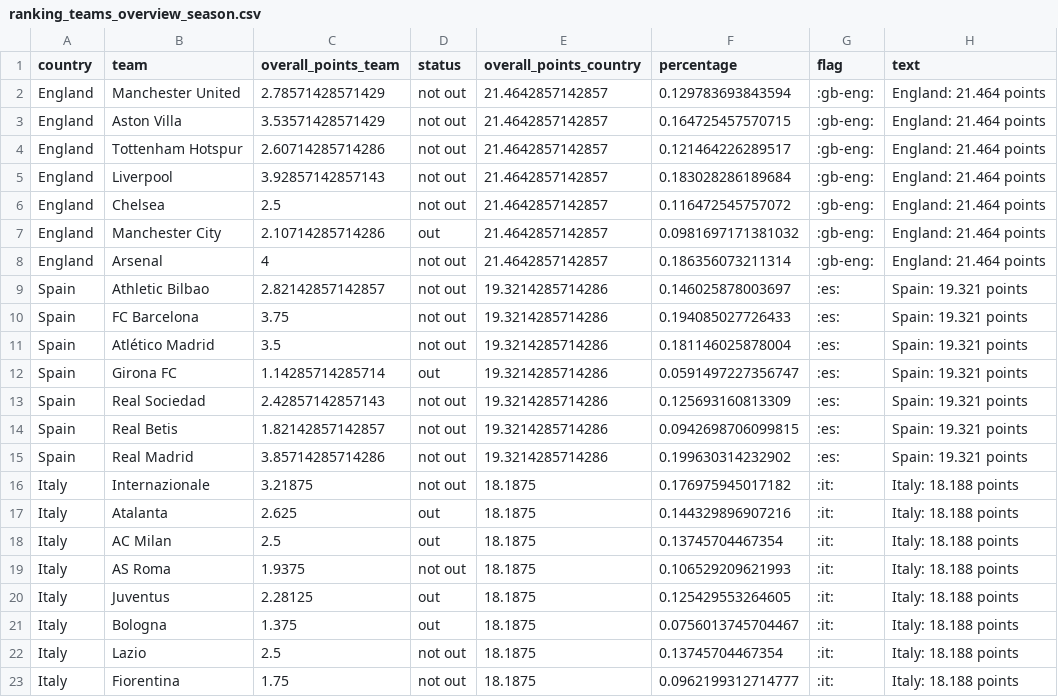
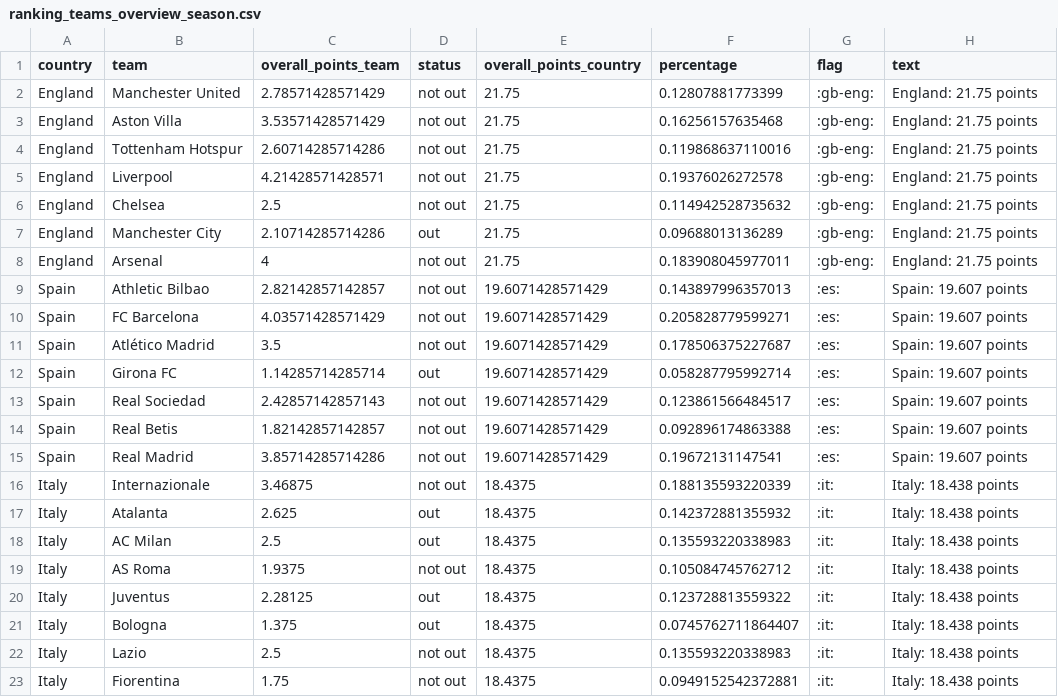
Before and after one commit to swissfootdata/UEFA_Rankings, a CSV file: Output/ranking_teams_overview_season.csv, drawn as a sheet; only a part is shown; the diff covers the shown part only.

```diff
--- a/Output/ranking_teams_overview_season.csv
+++ b/Output/ranking_teams_overview_season.csv
@@ -1,23 +1,23 @@
 "country","team","overall_points_team","status","overall_points_country","percentage","flag","text"
-"England","Manchester United",2.78571428571429,"not out",21.4642857142857,0.129783693843594,":gb-eng:","England: 21.464 points"
-"England","Aston Villa",3.53571428571429,"not out",21.4642857142857,0.164725457570715,":gb-eng:","England: 21.464 points"
-"England","Tottenham Hotspur",2.60714285714286,"not out",21.4642857142857,0.121464226289517,":gb-eng:","England: 21.464 points"
-"England","Liverpool",3.92857142857143,"not out",21.4642857142857,0.183028286189684,":gb-eng:","England: 21.464 points"
-"England","Chelsea",2.5,"not out",21.4642857142857,0.116472545757072,":gb-eng:","England: 21.464 points"
-"England","Manchester City",2.10714285714286,"out",21.4642857142857,0.0981697171381032,":gb-eng:","England: 21.464 points"
-"England","Arsenal",4,"not out",21.4642857142857,0.186356073211314,":gb-eng:","England: 21.464 points"
-"Spain","Athletic Bilbao",2.82142857142857,"not out",19.3214285714286,0.146025878003697,":es:","Spain: 19.321 points"
-"Spain","FC Barcelona",3.75,"not out",19.3214285714286,0.194085027726433,":es:","Spain: 19.321 points"
-"Spain","Atlético Madrid",3.5,"not out",19.3214285714286,0.181146025878004,":es:","Spain: 19.321 points"
-"Spain","Girona FC",1.14285714285714,"out",19.3214285714286,0.0591497227356747,":es:","Spain: 19.321 points"
-"Spain","Real Sociedad",2.42857142857143,"not out",19.3214285714286,0.125693160813309,":es:","Spain: 19.321 points"
-"Spain","Real Betis",1.82142857142857,"not out",19.3214285714286,0.0942698706099815,":es:","Spain: 19.321 points"
-"Spain","Real Madrid",3.85714285714286,"not out",19.3214285714286,0.199630314232902,":es:","Spain: 19.321 points"
-"Italy","Internazionale",3.21875,"not out",18.1875,0.176975945017182,":it:","Italy: 18.188 points"
-"Italy","Atalanta",2.625,"out",18.1875,0.144329896907216,":it:","Italy: 18.188 points"
-"Italy","AC Milan",2.5,"out",18.1875,0.13745704467354,":it:","Italy: 18.188 points"
-"Italy","AS Roma",1.9375,"not out",18.1875,0.106529209621993,":it:","Italy: 18.188 points"
-"Italy","Juventus",2.28125,"out",18.1875,0.125429553264605,":it:","Italy: 18.188 points"
-"Italy","Bologna",1.375,"out",18.1875,0.0756013745704467,":it:","Italy: 18.188 points"
-"Italy","Lazio",2.5,"not out",18.1875,0.13745704467354,":it:","Italy: 18.188 points"
-"Italy","Fiorentina",1.75,"not out",18.1875,0.0962199312714777,":it:","Italy: 18.188 points"
+"England","Manchester United",2.78571428571429,"not out",21.75,0.12807881773399,":gb-eng:","England: 21.75 points"
+"England","Aston Villa",3.53571428571429,"not out",21.75,0.16256157635468,":gb-eng:","England: 21.75 points"
+"England","Tottenham Hotspur",2.60714285714286,"not out",21.75,0.119868637110016,":gb-eng:","England: 21.75 points"
+"England","Liverpool",4.21428571428571,"not out",21.75,0.19376026272578,":gb-eng:","England: 21.75 points"
+"England","Chelsea",2.5,"not out",21.75,0.114942528735632,":gb-eng:","England: 21.75 points"
+"England","Manchester City",2.10714285714286,"out",21.75,0.09688013136289,":gb-eng:","England: 21.75 points"
+"England","Arsenal",4,"not out",21.75,0.183908045977011,":gb-eng:","England: 21.75 points"
+"Spain","Athletic Bilbao",2.82142857142857,"not out",19.6071428571429,0.143897996357013,":es:","Spain: 19.607 points"
+"Spain","FC Barcelona",4.03571428571429,"not out",19.6071428571429,0.205828779599271,":es:","Spain: 19.607 points"
+"Spain","Atlético Madrid",3.5,"not out",19.6071428571429,0.178506375227687,":es:","Spain: 19.607 points"
+"Spain","Girona FC",1.14285714285714,"out",19.6071428571429,0.058287795992714,":es:","Spain: 19.607 points"
+"Spain","Real Sociedad",2.42857142857143,"not out",19.6071428571429,0.123861566484517,":es:","Spain: 19.607 points"
+"Spain","Real Betis",1.82142857142857,"not out",19.6071428571429,0.092896174863388,":es:","Spain: 19.607 points"
+"Spain","Real Madrid",3.85714285714286,"not out",19.6071428571429,0.19672131147541,":es:","Spain: 19.607 points"
+"Italy","Internazionale",3.46875,"not out",18.4375,0.188135593220339,":it:","Italy: 18.438 points"
+"Italy","Atalanta",2.625,"out",18.4375,0.142372881355932,":it:","Italy: 18.438 points"
+"Italy","AC Milan",2.5,"out",18.4375,0.135593220338983,":it:","Italy: 18.438 points"
+"Italy","AS Roma",1.9375,"not out",18.4375,0.105084745762712,":it:","Italy: 18.438 points"
+"Italy","Juventus",2.28125,"out",18.4375,0.123728813559322,":it:","Italy: 18.438 points"
+"Italy","Bologna",1.375,"out",18.4375,0.0745762711864407,":it:","Italy: 18.438 points"
+"Italy","Lazio",2.5,"not out",18.4375,0.135593220338983,":it:","Italy: 18.438 points"
+"Italy","Fiorentina",1.75,"not out",18.4375,0.0949152542372881,":it:","Italy: 18.438 points"
```
Also changed, not shown: 25 edited cells elsewhere in this file, Output/ranking_map_data.csv, Output/ranking_map_data_teams.csv, 8 other files.
